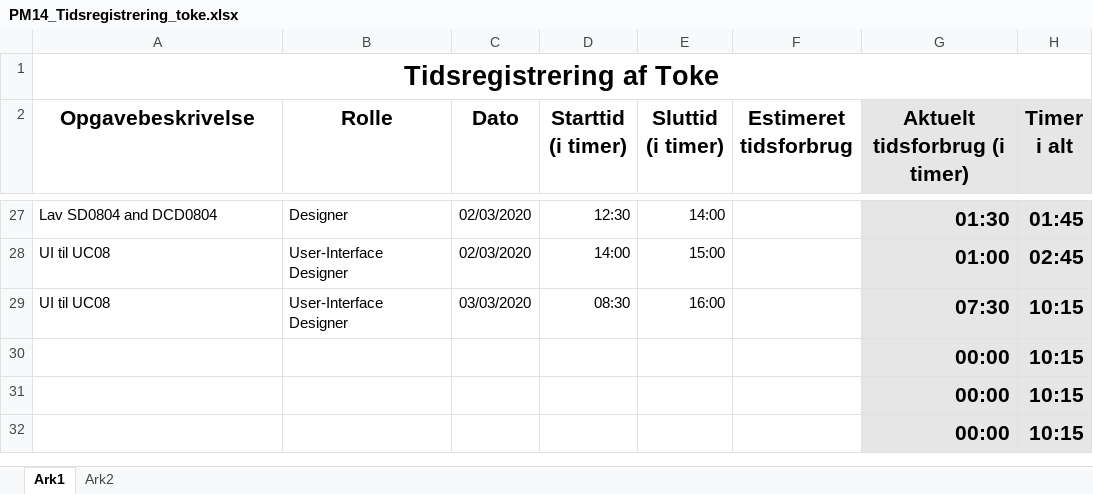
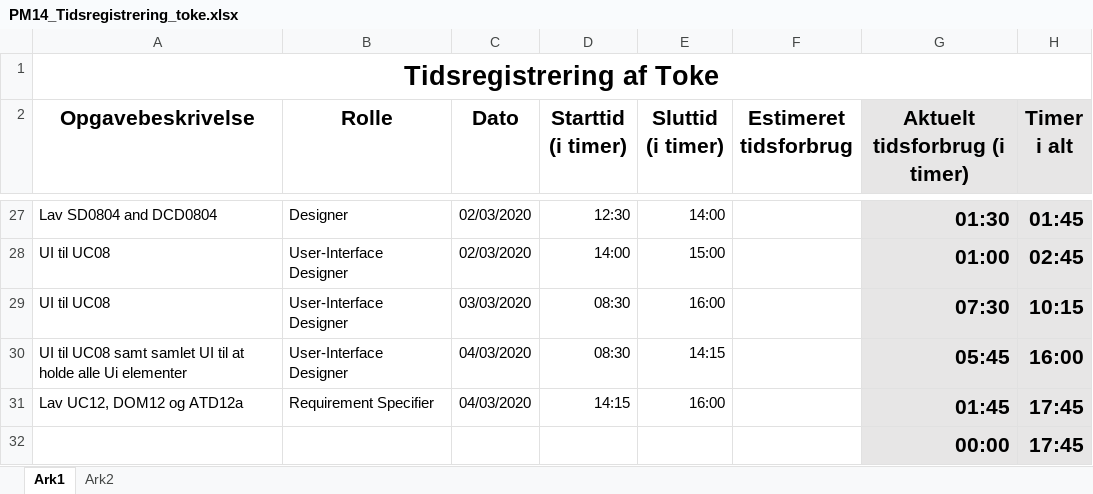
Before and after one commit to zealand-andp/HoeKulator, an Excel workbook: 08 Project Management/Tidsregistrering/PM14_Tidsregistrering_toke.xlsx, sheet Ark1, drawn as a sheet; only a part is shown, gaps mark what is left out; values as stored, in another font and other column widths than the file's, no borders; charts and pictures not drawn; removed rows and columns are numbered as before the commit, all else as after; the diff names each change by its address in the sheet, - before the commit and + after, or states it on an @@ line.

Commit message:
Update PM14_Tidsregistrering_toke.xlsx

```diff
--- a/08 Project Management/Tidsregistrering/PM14_Tidsregistrering_toke.xlsx (sheet Ark1)
+++ b/08 Project Management/Tidsregistrering/PM14_Tidsregistrering_toke.xlsx (sheet Ark1)
-row 30:  |  |  |  |  |  | 00:00 | 10:15
-row 31:  |  |  |  |  |  | 00:00 | 10:15
+row 30: UI til UC08 samt samlet UI til at holde alle Ui elementer | User-Interface Designer | 04/03/2020 | 08:30 | 14:15 |  | 05:45 | 16:00
+row 31: Lav UC12, DOM12 og ATD12a | Requirement Specifier | 04/03/2020 | 14:15 | 16:00 |  | 01:45 | 17:45
-H32 (Timer i alt): 10:15
+H32 (Timer i alt): 17:45
```
Also changed, not shown: charts or pictures.
